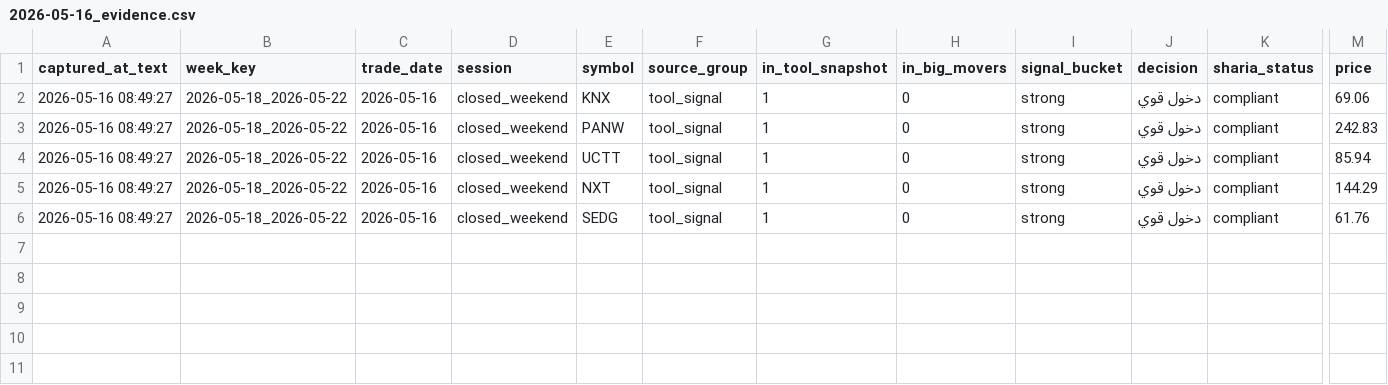
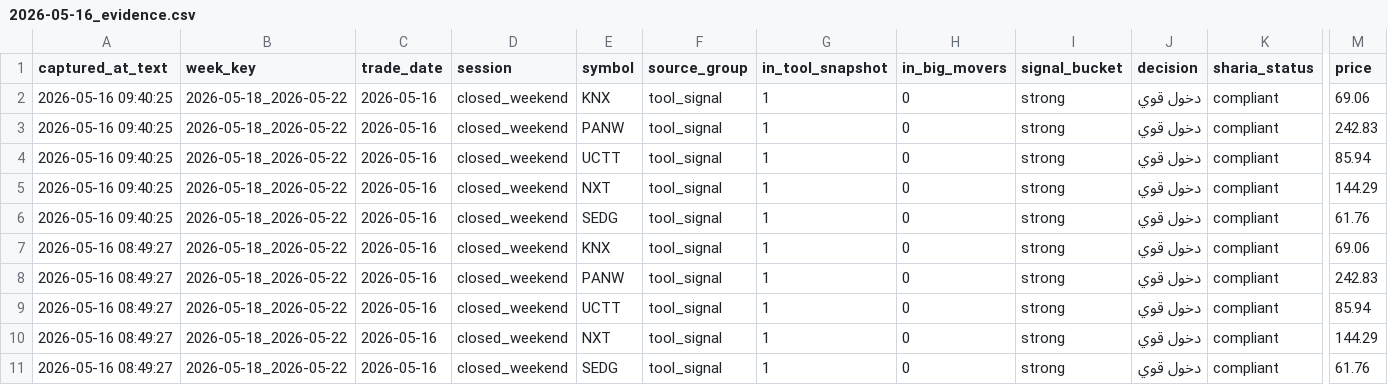
Before and after one commit to saudieyes/stock-radar-ai, a CSV file: app_data/evidence_archive/2026-05-18_2026-05-22/2026-05-16_evidence.csv, drawn as a sheet; only a part is shown, gaps mark what is left out; rows hold the shown columns only; the diff names each change by its address in the sheet, - before the commit and + after, or states it on an @@ line.

Commit message:
Sync evidence CSV 2026-05-18_2026-05-22 2026-05-16

```diff
--- a/app_data/evidence_archive/2026-05-18_2026-05-22/2026-05-16_evidence.csv
+++ b/app_data/evidence_archive/2026-05-18_2026-05-22/2026-05-16_evidence.csv
+row 2: 2026-05-16 09:40:25 | 2026-05-18_2026-05-22 | 2026-05-16 | closed_weekend | KNX | tool_signal | 1 | 0 | strong | دخول قوي | compliant | 69.06
+row 3: 2026-05-16 09:40:25 | 2026-05-18_2026-05-22 | 2026-05-16 | closed_weekend | PANW | tool_signal | 1 | 0 | strong | دخول قوي | compliant | 242.83
+row 4: 2026-05-16 09:40:25 | 2026-05-18_2026-05-22 | 2026-05-16 | closed_weekend | UCTT | tool_signal | 1 | 0 | strong | دخول قوي | compliant | 85.94
+row 5: 2026-05-16 09:40:25 | 2026-05-18_2026-05-22 | 2026-05-16 | closed_weekend | NXT | tool_signal | 1 | 0 | strong | دخول قوي | compliant | 144.29
+row 6: 2026-05-16 09:40:25 | 2026-05-18_2026-05-22 | 2026-05-16 | closed_weekend | SEDG | tool_signal | 1 | 0 | strong | دخول قوي | compliant | 61.76
```
